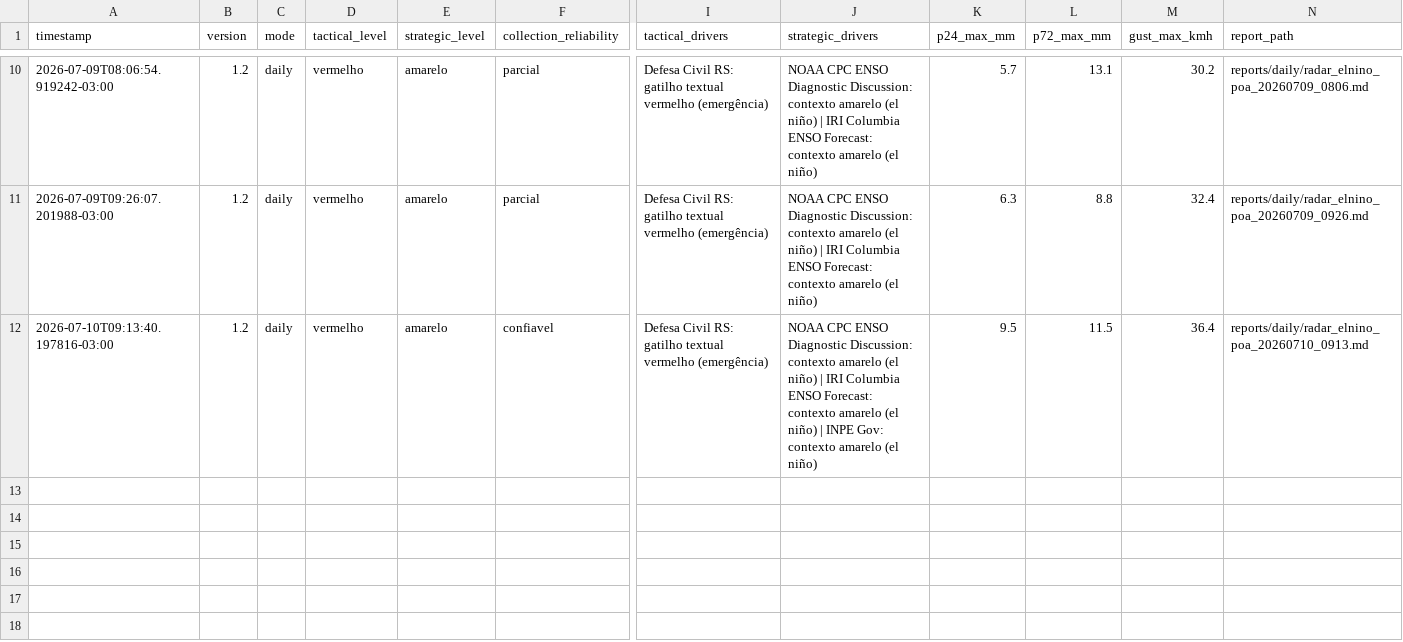
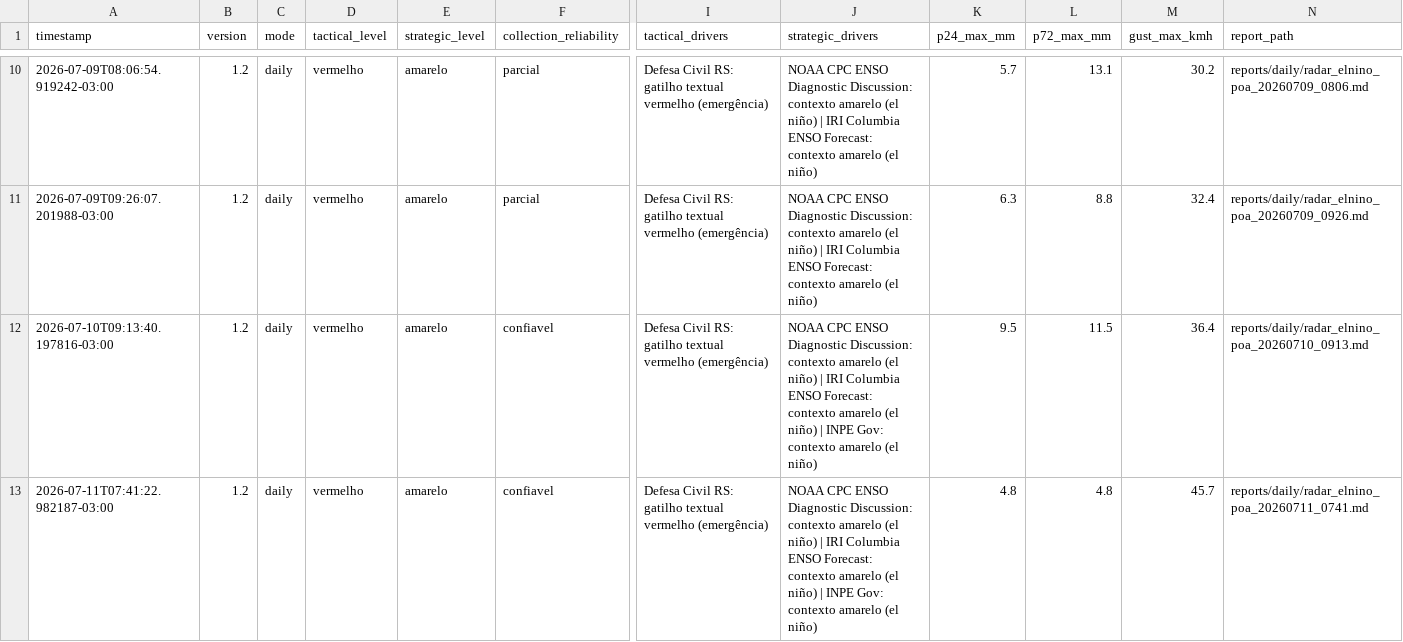
Before and after one commit to wagnerapcosta/elnino-poa-robot, a CSV file: data/history.csv, drawn as a sheet; only a part is shown, gaps mark what is left out; rows hold the shown columns only; the diff names each change by its address in the sheet, - before the commit and + after, or states it on an @@ line.

```diff
--- a/data/history.csv
+++ b/data/history.csv
+row 13: 2026-07-11T07:41:22.982187-03:00 | 1.2 | daily | vermelho | amarelo | confiavel | Defesa Civil RS: gatilho textual vermelho (emergência) | NOAA CPC ENSO Diagnostic Discussion: contexto amarelo (el niño) | IRI Columbia ENSO Forecast: contexto amarelo (el niño) | INPE Gov: contexto amarelo (el niño) | 4.8 | 4.8 | 45.7 | reports/daily/radar_elnino_poa_20260711_0741.md
```
